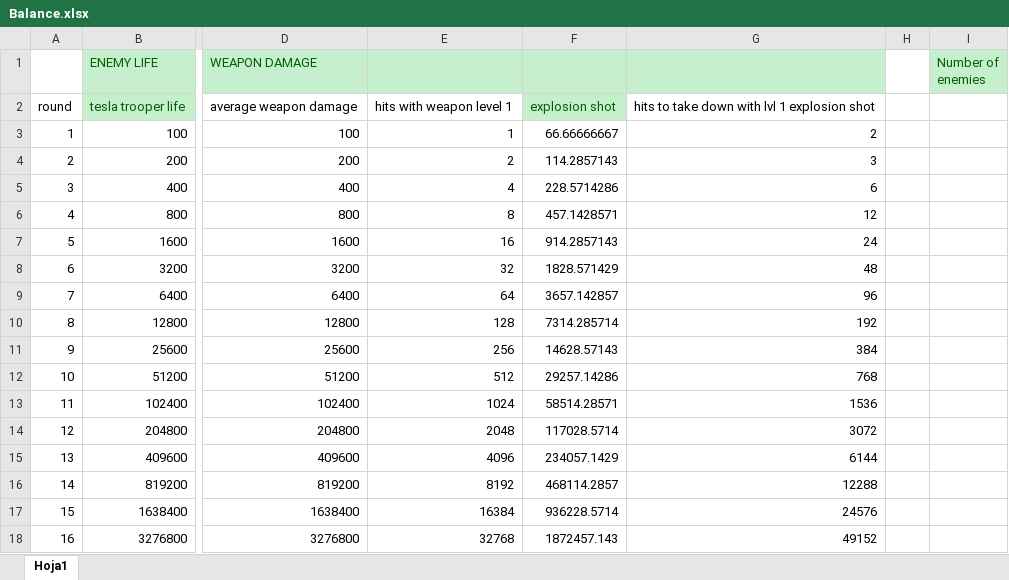
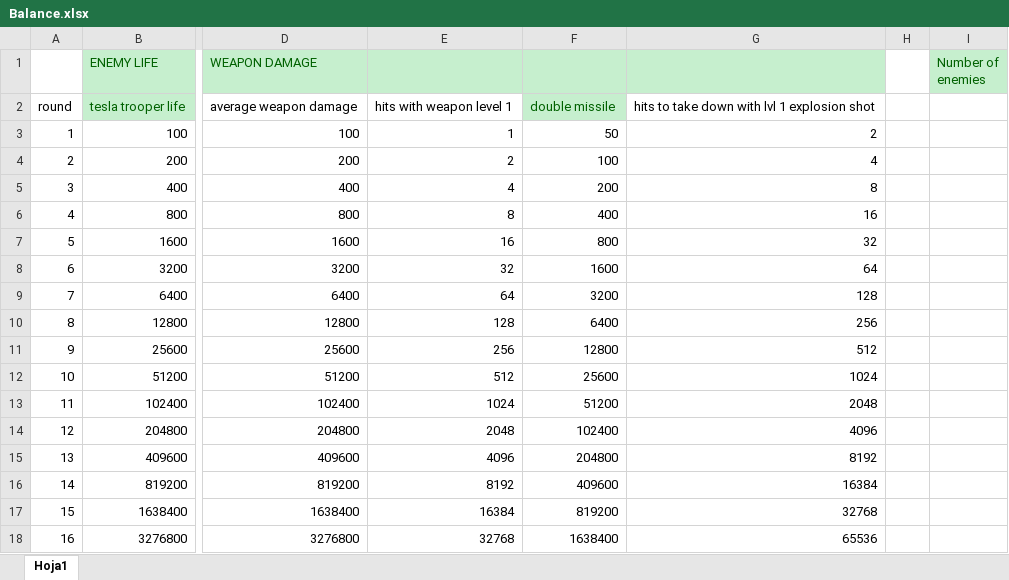
Before and after one commit to gamificalostudio/Tankerfield, an Excel workbook: docs/Balance/Balance.xlsx, sheet Hoja1, drawn as a sheet; only a part is shown, gaps mark what is left out; values as stored, in another font and other column widths than the file's, no borders; charts and pictures not drawn; the diff covers the shown part only; the diff names each change by its address in the sheet, - before the commit and + after, or states it on an @@ line.

```diff
--- a/docs/Balance/Balance.xlsx (sheet Hoja1)
+++ b/docs/Balance/Balance.xlsx (sheet Hoja1)
-F2: explosion shot
+F2: double missile
-F3: 66.66666667
+F3: 50
-F4: 114.2857143
+F4: 100
-G4: 3
+G4: 4
-F5: 228.5714286
+F5: 200
-G5: 6
+G5: 8
-F6: 457.1428571
+F6: 400
-G6: 12
+G6: 16
-F7: 914.2857143
+F7: 800
-G7: 24
+G7: 32
-F8: 1828.571429
+F8: 1600
-G8: 48
+G8: 64
-F9: 3657.142857
+F9: 3200
-G9: 96
+G9: 128
-F10: 7314.285714
+F10: 6400
-G10: 192
+G10: 256
-F11: 14628.57143
+F11: 12800
-G11: 384
+G11: 512
-F12: 29257.14286
+F12: 25600
-G12: 768
+G12: 1024
-F13: 58514.28571
+F13: 51200
-G13: 1536
+G13: 2048
-F14: 117028.5714
+F14: 102400
-G14: 3072
+G14: 4096
-F15: 234057.1429
+F15: 204800
-G15: 6144
+G15: 8192
-F16: 468114.2857
+F16: 409600
-G16: 12288
+G16: 16384
-F17: 936228.5714
+F17: 819200
-G17: 24576
+G17: 32768
-F18: 1872457.143
+F18: 1638400
-G18: 49152
+G18: 65536
```
Also changed, not shown: 86 edited cells elsewhere in this sheet, charts or pictures, 1 other file.
